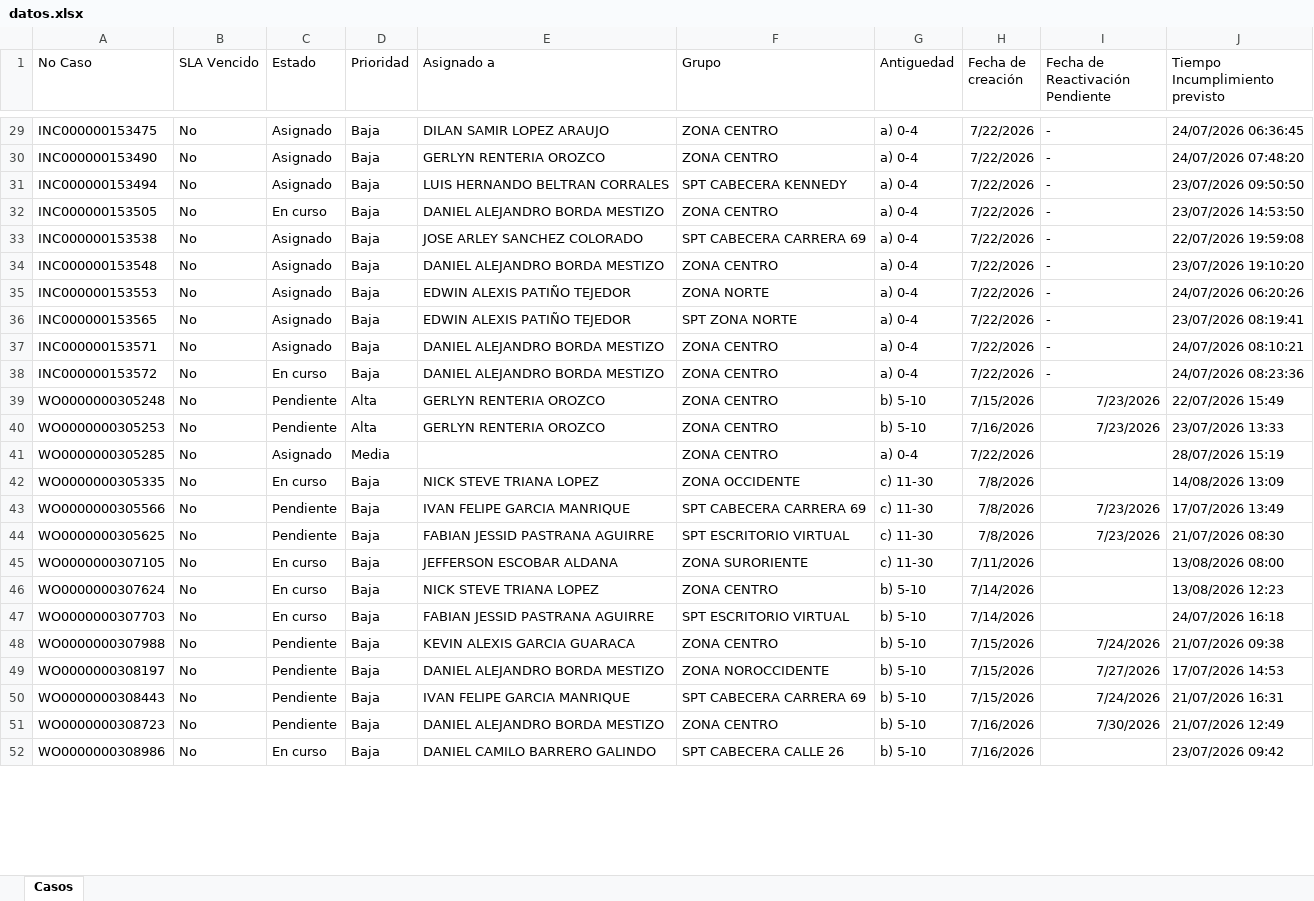
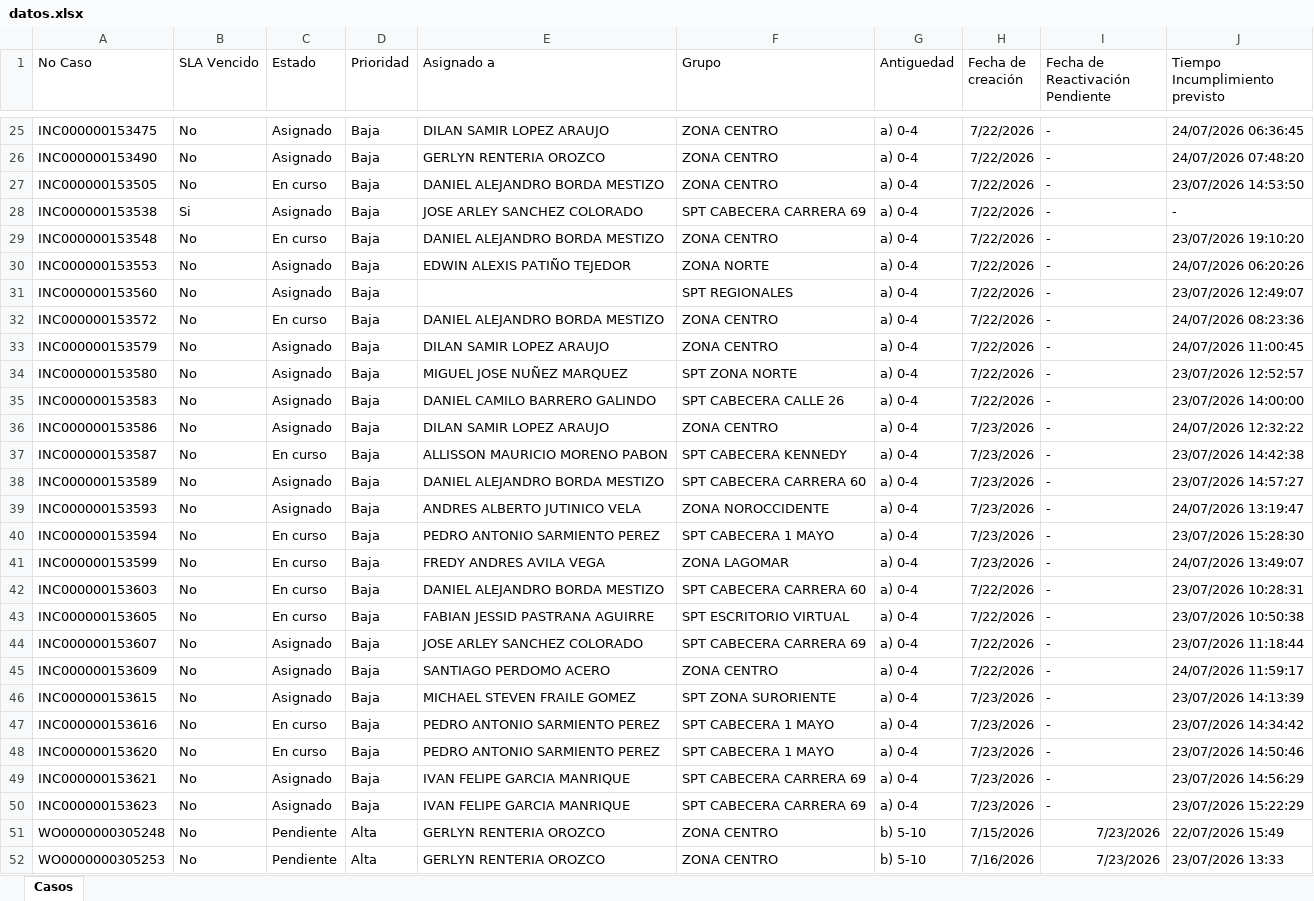
Before and after one commit to gersoncs/SPT, an Excel workbook: datos.xlsx, sheet Casos, drawn as a sheet; only a part is shown, gaps mark what is left out; the shorter side is filled out with more unchanged rows; values as stored, in another font and other column widths than the file's, no borders; removed rows and columns are numbered as before the commit, all else as after; the diff covers the shown part only; the diff names each change by its address in the sheet, - before the commit and + after, or states it on an @@ line.

```diff
--- a/datos.xlsx (sheet Casos)
+++ b/datos.xlsx (sheet Casos)
-row 31: INC000000153494 | No | Asignado | Baja | LUIS HERNANDO BELTRAN CORRALES | SPT CABECERA KENNEDY | a) 0-4 | 7/22/2026 | - | 23/07/2026 09:50:50
-B28 (SLA Vencido): No
+B28 (SLA Vencido): Si
-J28 (Tiempo Incumplimiento previsto): 22/07/2026 19:59:08
+J28 (Tiempo Incumplimiento previsto): -
-C29 (Estado): Asignado
+C29 (Estado): En curso
-A31 (No Caso): INC000000153565
+A31 (No Caso): INC000000153560
-E31 (Asignado a): EDWIN ALEXIS PATIÑO TEJEDOR
+E31 (Asignado a): (empty)
-F31 (Grupo): SPT ZONA NORTE
+F31 (Grupo): SPT REGIONALES
-J31 (Tiempo Incumplimiento previsto): 23/07/2026 08:19:41
+J31 (Tiempo Incumplimiento previsto): 23/07/2026 12:49:07
-row 37: INC000000153571 | No | Asignado | Baja | DANIEL ALEJANDRO BORDA MESTIZO | ZONA CENTRO | a) 0-4 | 7/22/2026 | - | 24/07/2026 08:10:21
+row 33: INC000000153579 | No | Asignado | Baja | DILAN SAMIR LOPEZ ARAUJO | ZONA CENTRO | a) 0-4 | 7/22/2026 | - | 24/07/2026 11:00:45
+row 34: INC000000153580 | No | Asignado | Baja | MIGUEL JOSE NUÑEZ MARQUEZ | SPT ZONA NORTE | a) 0-4 | 7/22/2026 | - | 23/07/2026 12:52:57
+row 35: INC000000153583 | No | Asignado | Baja | DANIEL CAMILO BARRERO GALINDO | SPT CABECERA CALLE 26 | a) 0-4 | 7/22/2026 | - | 23/07/2026 14:00:00
+row 36: INC000000153586 | No | Asignado | Baja | DILAN SAMIR LOPEZ ARAUJO | ZONA CENTRO | a) 0-4 | 7/23/2026 | - | 24/07/2026 12:32:22
+row 37: INC000000153587 | No | En curso | Baja | ALLISSON MAURICIO MORENO PABON | SPT CABECERA KENNEDY | a) 0-4 | 7/23/2026 | - | 23/07/2026 14:42:38
+row 38: INC000000153589 | No | Asignado | Baja | DANIEL ALEJANDRO BORDA MESTIZO | SPT CABECERA CARRERA 60 | a) 0-4 | 7/23/2026 | - | 23/07/2026 14:57:27
+row 39: INC000000153593 | No | Asignado | Baja | ANDRES ALBERTO JUTINICO VELA | ZONA NOROCCIDENTE | a) 0-4 | 7/23/2026 | - | 24/07/2026 13:19:47
+row 40: INC000000153594 | No | En curso | Baja | PEDRO ANTONIO SARMIENTO PEREZ | SPT CABECERA 1 MAYO | a) 0-4 | 7/23/2026 | - | 23/07/2026 15:28:30
+row 41: INC000000153599 | No | En curso | Baja | FREDY ANDRES AVILA VEGA | ZONA LAGOMAR | a) 0-4 | 7/23/2026 | - | 24/07/2026 13:49:07
+row 42: INC000000153603 | No | En curso | Baja | DANIEL ALEJANDRO BORDA MESTIZO | SPT CABECERA CARRERA 60 | a) 0-4 | 7/22/2026 | - | 23/07/2026 10:28:31
+row 43: INC000000153605 | No | En curso | Baja | FABIAN JESSID PASTRANA AGUIRRE | SPT ESCRITORIO VIRTUAL | a) 0-4 | 7/22/2026 | - | 23/07/2026 10:50:38
+row 44: INC000000153607 | No | Asignado | Baja | JOSE ARLEY SANCHEZ COLORADO | SPT CABECERA CARRERA 69 | a) 0-4 | 7/22/2026 | - | 23/07/2026 11:18:44
+row 45: INC000000153609 | No | Asignado | Baja | SANTIAGO PERDOMO ACERO | ZONA CENTRO | a) 0-4 | 7/22/2026 | - | 24/07/2026 11:59:17
+row 46: INC000000153615 | No | Asignado | Baja | MICHAEL STEVEN FRAILE GOMEZ | SPT ZONA SURORIENTE | a) 0-4 | 7/23/2026 | - | 23/07/2026 14:13:39
+row 47: INC000000153616 | No | En curso | Baja | PEDRO ANTONIO SARMIENTO PEREZ | SPT CABECERA 1 MAYO | a) 0-4 | 7/23/2026 | - | 23/07/2026 14:34:42
+row 48: INC000000153620 | No | En curso | Baja | PEDRO ANTONIO SARMIENTO PEREZ | SPT CABECERA 1 MAYO | a) 0-4 | 7/23/2026 | - | 23/07/2026 14:50:46
+row 49: INC000000153621 | No | Asignado | Baja | IVAN FELIPE GARCIA MANRIQUE | SPT CABECERA CARRERA 69 | a) 0-4 | 7/23/2026 | - | 23/07/2026 14:56:29
+row 50: INC000000153623 | No | Asignado | Baja | IVAN FELIPE GARCIA MANRIQUE | SPT CABECERA CARRERA 69 | a) 0-4 | 7/23/2026 | - | 23/07/2026 15:22:29
```
Also changed, not shown: 4 added rows, 6 removed rows and 13 edited cells elsewhere in this sheet, notas.xlsx.
